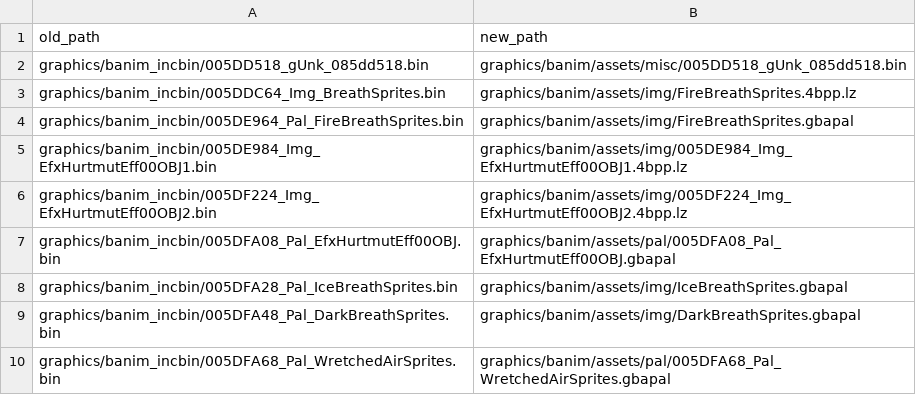
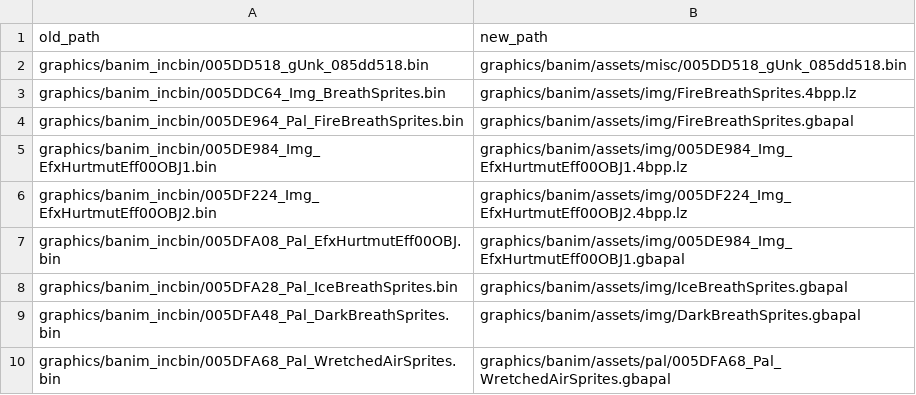
Before and after one commit to laqieer/fireemblem8-expansion, a CSV file: reports/data_banim_asset_map.csv, drawn as a sheet; only a part is shown.

```diff
--- a/reports/data_banim_asset_map.csv
+++ b/reports/data_banim_asset_map.csv
@@ -6,3 +6,3 @@ graphics/banim_incbin/005DE984_Img_EfxHurtmutEff00OBJ1.bin,graphics/banim/assets
 graphics/banim_incbin/005DF224_Img_EfxHurtmutEff00OBJ2.bin,graphics/banim/assets/img/005DF224_Img_EfxHurtmutEff00OBJ2.4bpp.lz
-graphics/banim_incbin/005DFA08_Pal_EfxHurtmutEff00OBJ.bin,graphics/banim/assets/pal/005DFA08_Pal_EfxHurtmutEff00OBJ.gbapal
+graphics/banim_incbin/005DFA08_Pal_EfxHurtmutEff00OBJ.bin,graphics/banim/assets/img/005DE984_Img_EfxHurtmutEff00OBJ1.gbapal
 graphics/banim_incbin/005DFA28_Pal_IceBreathSprites.bin,graphics/banim/assets/img/IceBreathSprites.gbapal
```
Also changed, not shown: 4 other files.
